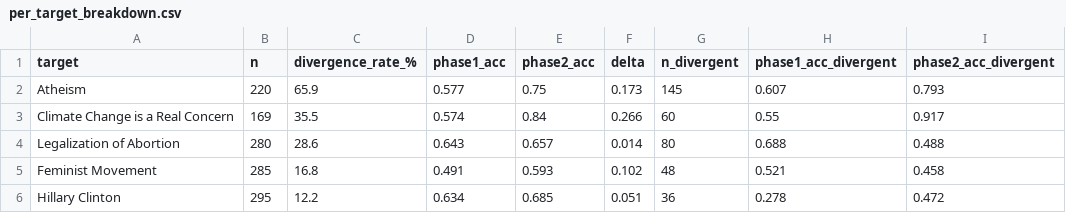
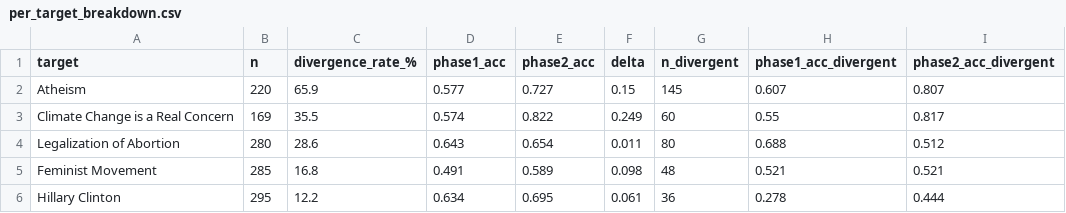
Before and after one commit to yshali28/sentiment_vs_stance, a CSV file: outputs/per_target_breakdown.csv, drawn as a sheet.

```diff
--- a/outputs/per_target_breakdown.csv
+++ b/outputs/per_target_breakdown.csv
@@ -1,6 +1,6 @@
 target,n,divergence_rate_%,phase1_acc,phase2_acc,delta,n_divergent,phase1_acc_divergent,phase2_acc_divergent
-Atheism,220,65.9,0.577,0.75,0.173,145,0.607,0.793
-Climate Change is a Real Concern,169,35.5,0.574,0.84,0.266,60,0.55,0.917
-Legalization of Abortion,280,28.6,0.643,0.657,0.014,80,0.688,0.488
-Feminist Movement,285,16.8,0.491,0.593,0.102,48,0.521,0.458
-Hillary Clinton,295,12.2,0.634,0.685,0.051,36,0.278,0.472
+Atheism,220,65.9,0.577,0.727,0.15,145,0.607,0.807
+Climate Change is a Real Concern,169,35.5,0.574,0.822,0.249,60,0.55,0.817
+Legalization of Abortion,280,28.6,0.643,0.654,0.011,80,0.688,0.512
+Feminist Movement,285,16.8,0.491,0.589,0.098,48,0.521,0.521
+Hillary Clinton,295,12.2,0.634,0.695,0.061,36,0.278,0.444
```
Also changed, not shown: outputs/phase1_vs_phase2_merged.csv, 3 other files.
